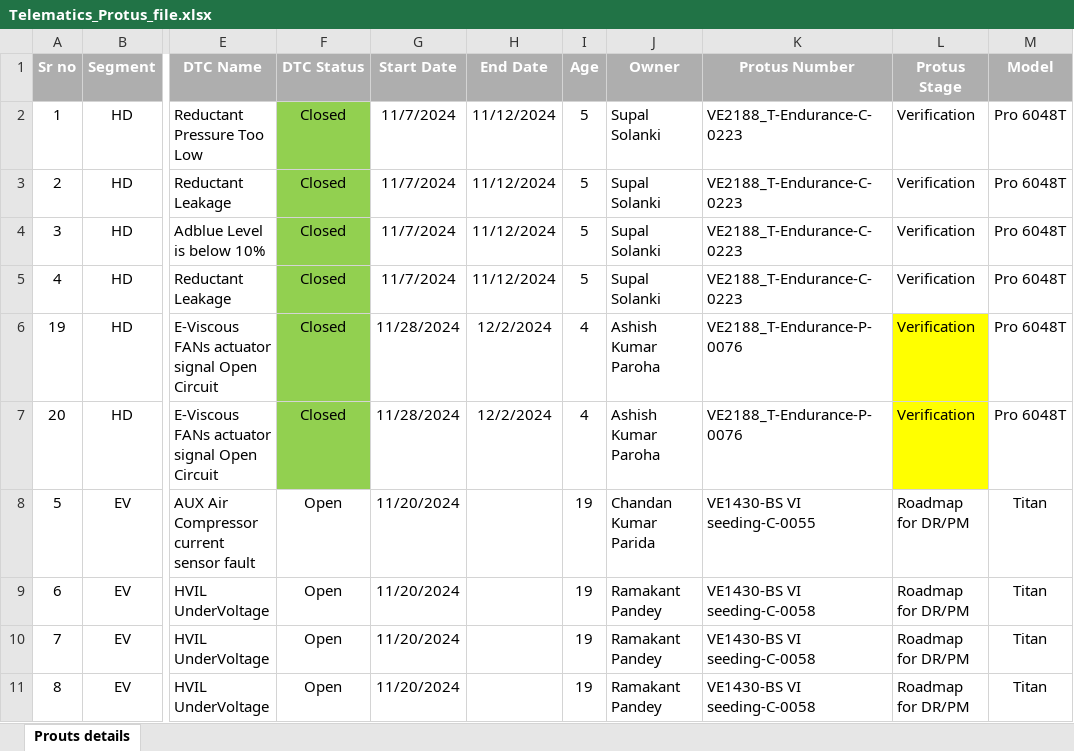
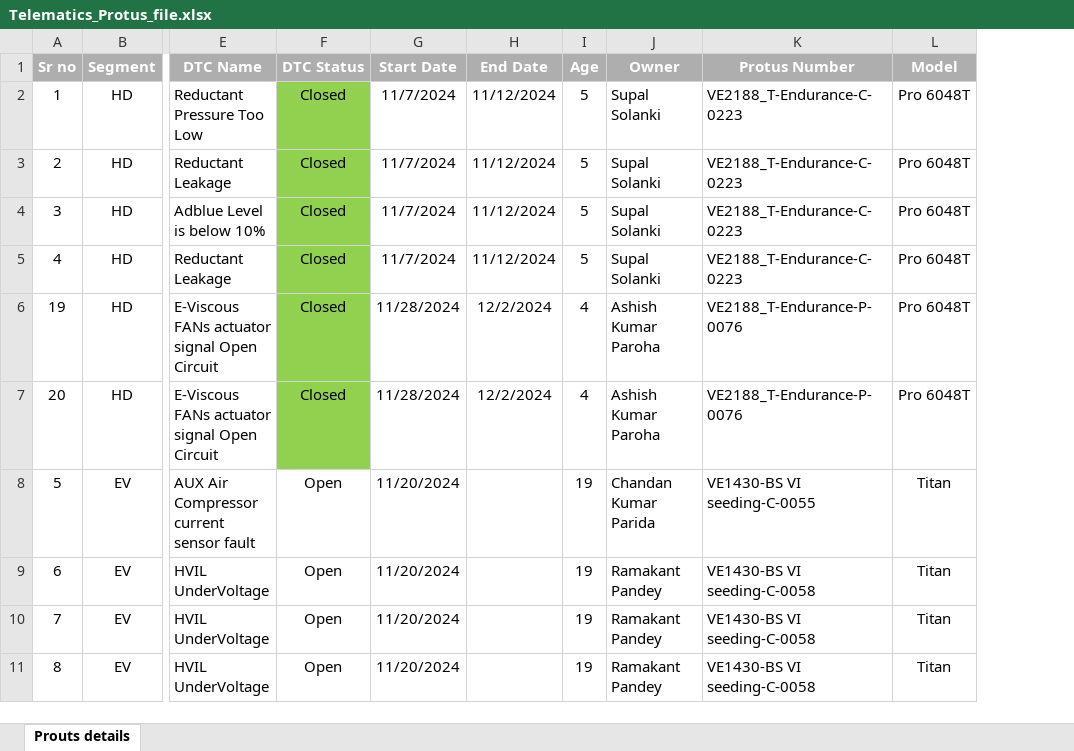
Before and after one commit to vecv2024/VaildOps_Center, an Excel workbook: Telematics_Protus_file.xlsx, sheet Prouts details, drawn as a sheet; only a part is shown, gaps mark what is left out; values as stored, in another font and other column widths than the file's, no borders; the diff names each change by its address in the sheet, - before the commit and + after, or states it on an @@ line.

```diff
--- a/Telematics_Protus_file.xlsx (sheet Prouts details)
+++ b/Telematics_Protus_file.xlsx (sheet Prouts details)
-column L (Protus Stage), rows 2-11: Verification | Verification | Verification | Verification | Verification | Verification | Roadmap for DR/PM | Roadmap for DR/PM | Roadmap for DR/PM | Roadmap for DR/PM
```
Also changed, not shown: 2 other files.
